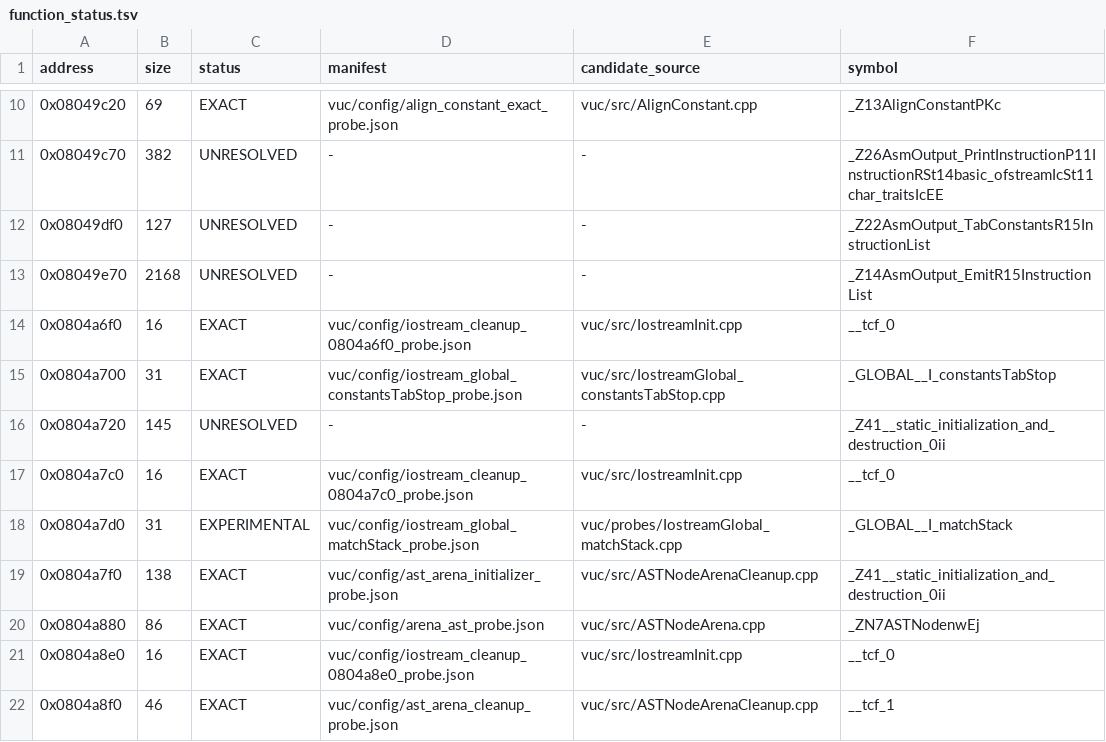
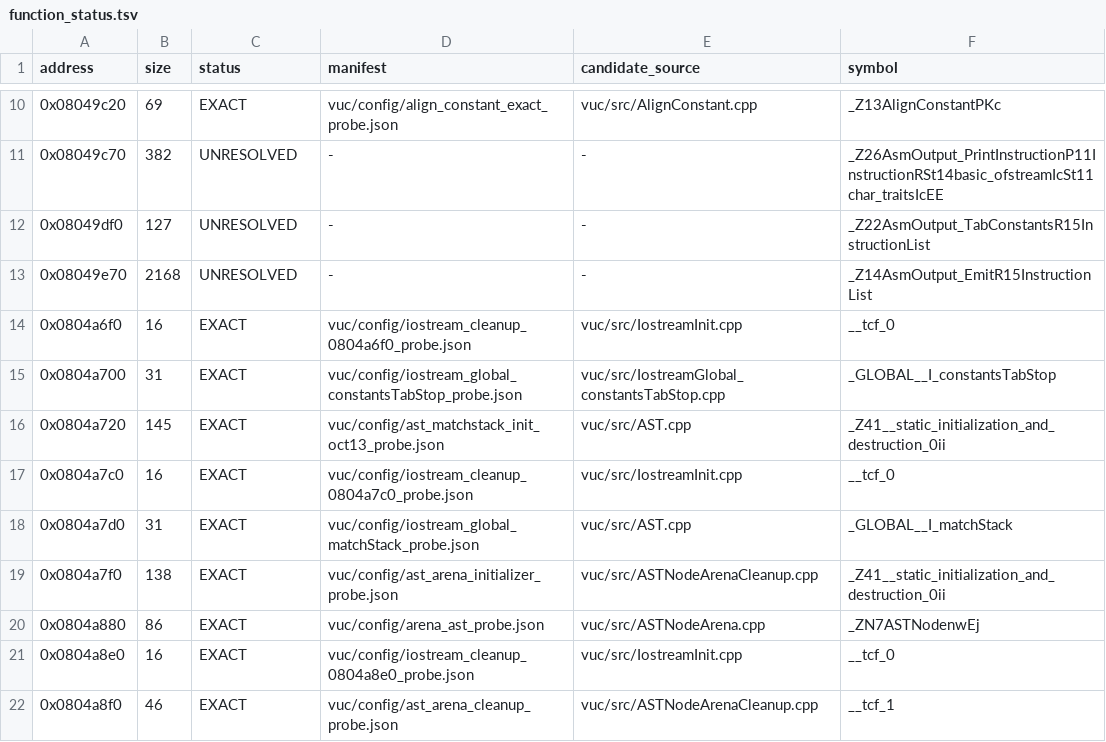
Before and after one commit to fjtrujy/revcl, a TSV file: vuc/config/function_status.tsv, drawn as a sheet; only a part is shown, gaps mark what is left out.

Commit message:
Reconstruct VUC AST match stack initialization exactly

```diff
--- a/vuc/config/function_status.tsv
+++ b/vuc/config/function_status.tsv
@@ -15,5 +15,5 @@ address	size	status	manifest	candidate_source	symbol
 0x0804a700	31	EXACT	vuc/config/iostream_global_constantsTabStop_probe.json	vuc/src/IostreamGlobal_constantsTabStop.cpp	_GLOBAL__I_constantsTabStop
-0x0804a720	145	UNRESOLVED	-	-	_Z41__static_initialization_and_destruction_0ii
+0x0804a720	145	EXACT	vuc/config/ast_matchstack_init_oct13_probe.json	vuc/src/AST.cpp	_Z41__static_initialization_and_destruction_0ii
 0x0804a7c0	16	EXACT	vuc/config/iostream_cleanup_0804a7c0_probe.json	vuc/src/IostreamInit.cpp	__tcf_0
-0x0804a7d0	31	EXPERIMENTAL	vuc/config/iostream_global_matchStack_probe.json	vuc/probes/IostreamGlobal_matchStack.cpp	_GLOBAL__I_matchStack
+0x0804a7d0	31	EXACT	vuc/config/iostream_global_matchStack_probe.json	vuc/src/AST.cpp	_GLOBAL__I_matchStack
 0x0804a7f0	138	EXACT	vuc/config/ast_arena_initializer_probe.json	vuc/src/ASTNodeArenaCleanup.cpp	_Z41__static_initialization_and_destruction_0ii
```
Also changed, not shown: 9 other files.
